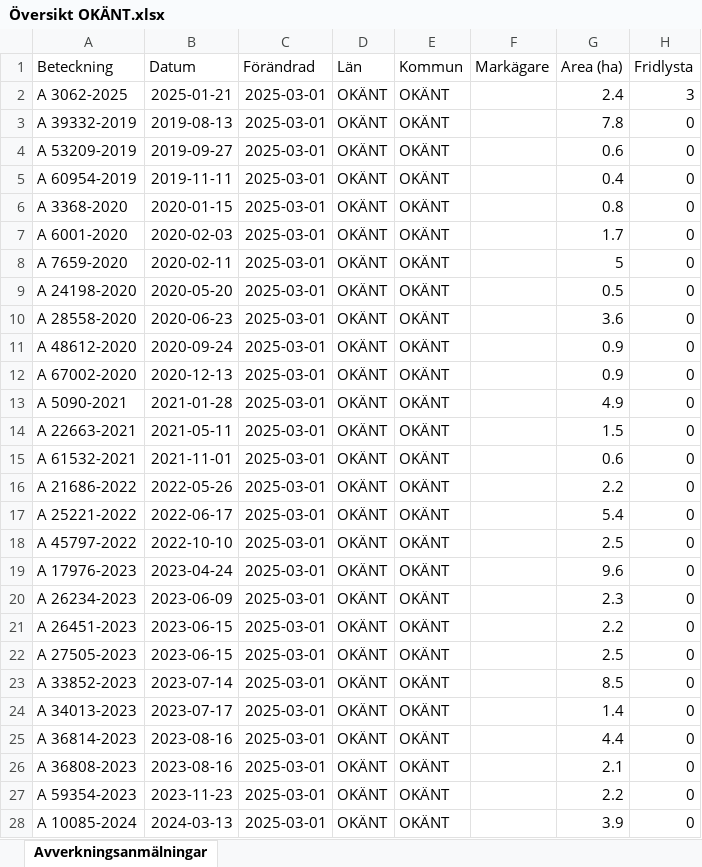
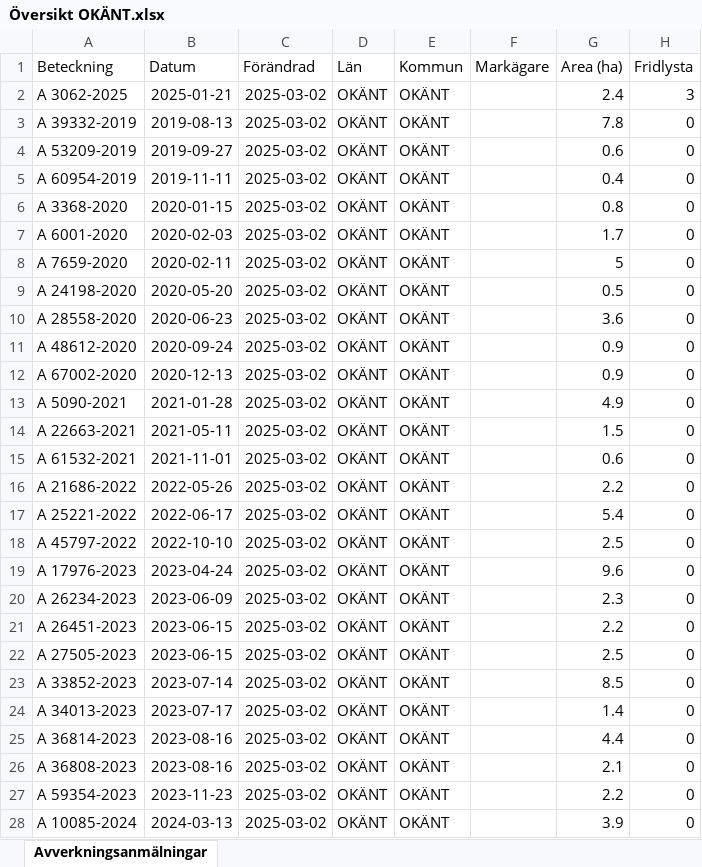
Before and after one commit to klasma/Logging_SVERIGE, an Excel workbook: Logging_OKANT/Logging_OKANT/Översikt OKÄNT.xlsx, sheet Avverkningsanmälningar, drawn as a sheet; only a part is shown; values as stored, in another font and other column widths than the file's, no borders; the diff covers the shown part only; the diff names each change by its address in the sheet, - before the commit and + after, or states it on an @@ line.

```diff
--- a/Logging_OKANT/Logging_OKANT/Översikt OKÄNT.xlsx (sheet Avverkningsanmälningar)
+++ b/Logging_OKANT/Logging_OKANT/Översikt OKÄNT.xlsx (sheet Avverkningsanmälningar)
-C2:C28 (Förändrad): 2025-03-01
+C2:C28 (Förändrad): 2025-03-02
```
Also changed, not shown: 14 edited cells elsewhere in this sheet, 3 other files.
